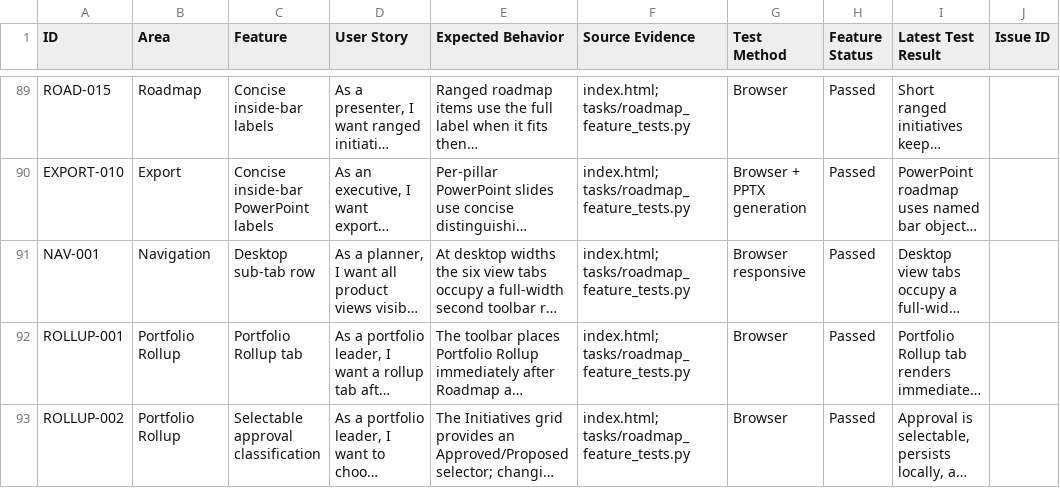
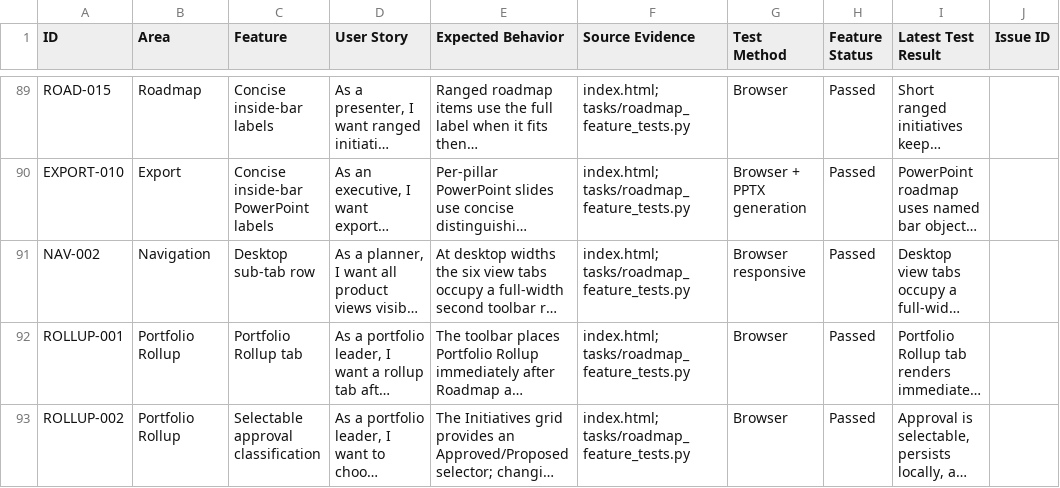
Before and after one commit to kcemate/roadmap-studio, a CSV file: tasks/roadmap-studio-feature-tracker.csv, drawn as a sheet; only a part is shown, gaps mark what is left out; long unchanged cells end in …; the diff names each change by its address in the sheet, - before the commit and + after, or states it on an @@ line.

```diff
--- a/tasks/roadmap-studio-feature-tracker.csv
+++ b/tasks/roadmap-studio-feature-tracker.csv
-A91 (ID): NAV-001
+A91 (ID): NAV-002
```
Also changed, not shown: 33 other files.
